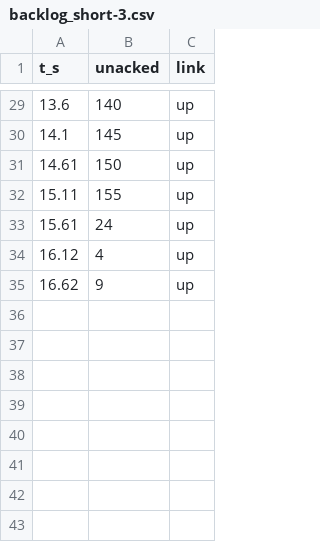
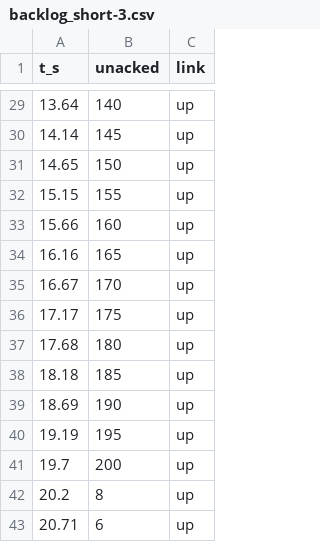
Before and after one commit to compu-TEE/Edge-to-Cloud-Digital-Twin-Synchronization, a CSV file: results/backlog_short-3.csv, drawn as a sheet; only a part is shown, gaps mark what is left out; the diff covers the shown part only.

```diff
--- a/results/backlog_short-3.csv
+++ b/results/backlog_short-3.csv
@@ -29,7 +29,15 @@ t_s,unacked,link
-13.6,140,up
-14.1,145,up
-14.61,150,up
-15.11,155,up
-15.61,24,up
-16.12,4,up
-16.62,9,up
+13.64,140,up
+14.14,145,up
+14.65,150,up
+15.15,155,up
+15.66,160,up
+16.16,165,up
+16.67,170,up
+17.17,175,up
+17.68,180,up
+18.18,185,up
+18.69,190,up
+19.19,195,up
+19.7,200,up
+20.2,8,up
+20.71,6,up
```
Also changed, not shown: 24 edited cells elsewhere in this file, results/backlog_long-2.csv, results/backlog_long-3.csv, 10 other files.
